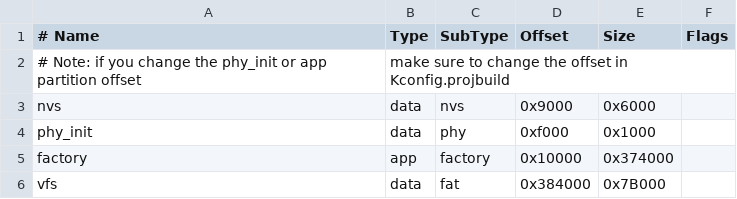
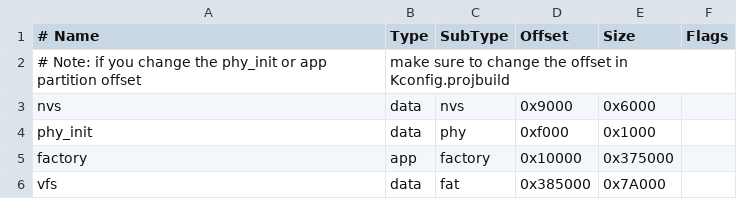
Before and after one commit to m5stack/uiflow-micropython, a CSV file: m5stack/partitions_4mb_basic.csv, drawn as a sheet.

Commit message:
boards: Fix Basic 4MB partition and patch whitespace.
Signed-off-by: hlym123 <lwylwt@qq.com>

```diff
--- a/m5stack/partitions_4mb_basic.csv
+++ b/m5stack/partitions_4mb_basic.csv
@@ -4,3 +4,3 @@ nvs,      data, nvs,     0x9000,  0x6000,
 phy_init, data, phy,     0xf000,  0x1000,
-factory,  app,  factory, 0x10000, 0x374000,
-vfs,      data, fat,     0x384000,0x7B000,
+factory,  app,  factory, 0x10000, 0x375000,
+vfs,      data, fat,     0x385000,0x7A000,
```
Also changed, not shown: 2 other files.
